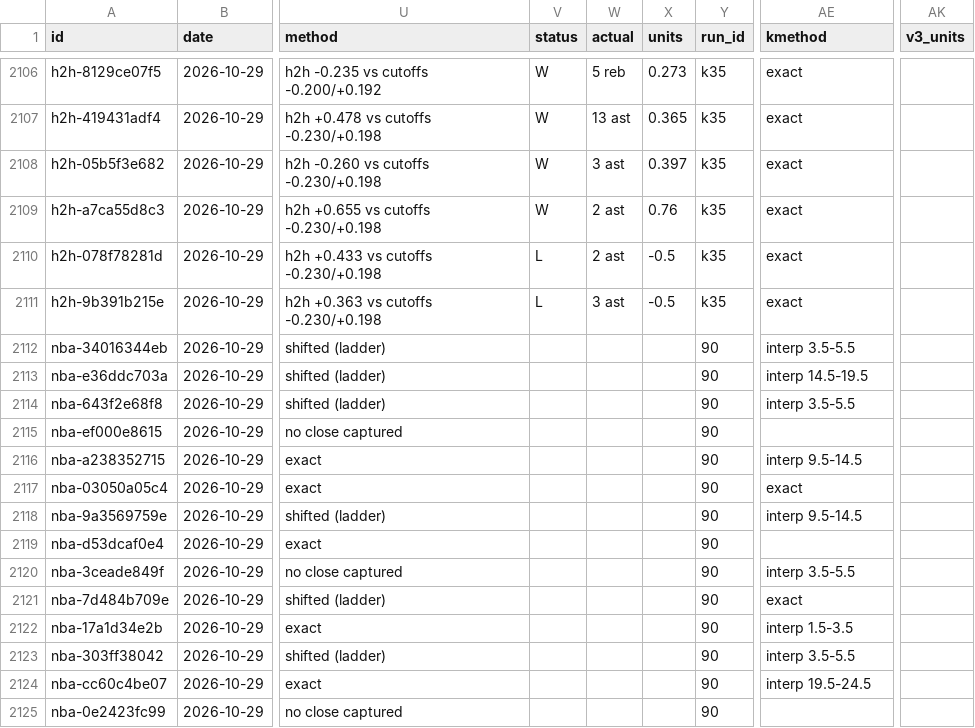
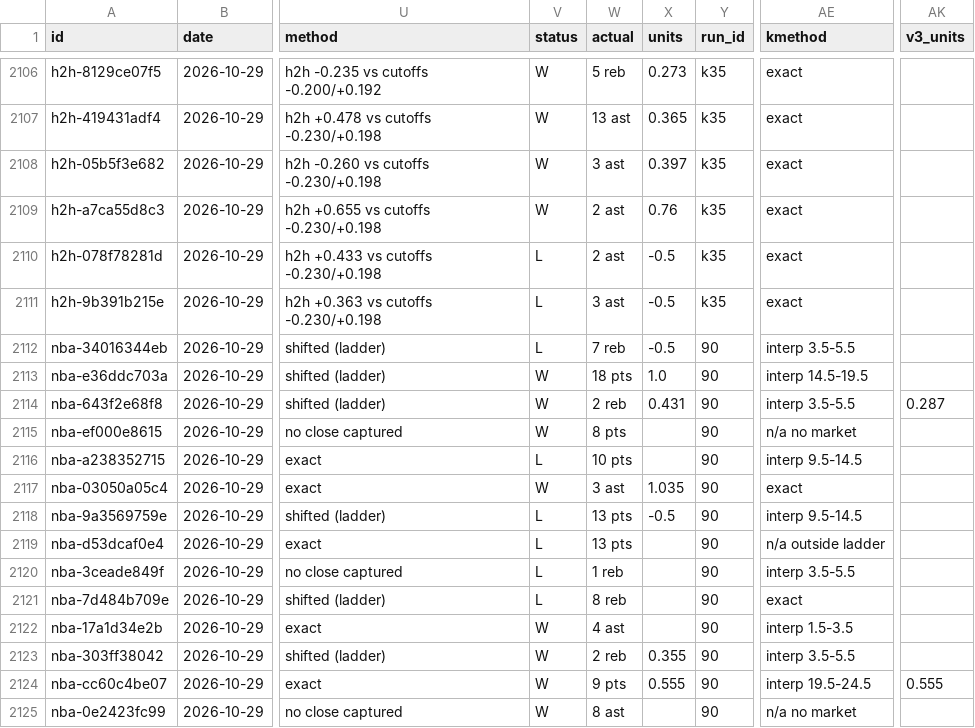
Before and after one commit to grahambirch99/closing-line-club, a CSV file: data/nba/paper.csv, drawn as a sheet; only a part is shown, gaps mark what is left out; the diff covers the shown part only; the diff names each change by its address in the sheet, - before the commit and + after, or states it on an @@ line.

Commit message:
nba paper graded 2026-10-30T05:21Z

```diff
--- a/data/nba/paper.csv
+++ b/data/nba/paper.csv
-V2112 (status): (empty)
+V2112 (status): L
-W2112 (actual): (empty)
+W2112 (actual): 7 reb
-X2112 (units): (empty)
+X2112 (units): -0.5
-V2113:V2115 (status): (empty)
+V2113:V2115 (status): W
-W2113 (actual): (empty)
+W2113 (actual): 18 pts
-X2113 (units): (empty)
+X2113 (units): 1.0
-W2114 (actual): (empty)
+W2114 (actual): 2 reb
-X2114 (units): (empty)
+X2114 (units): 0.431
-AK2114 (v3_units): (empty)
+AK2114 (v3_units): 0.287
-W2115 (actual): (empty)
+W2115 (actual): 8 pts
-AE2115 (kmethod): (empty)
+AE2115 (kmethod): n/a no market
-V2116 (status): (empty)
+V2116 (status): L
-W2116 (actual): (empty)
+W2116 (actual): 10 pts
-V2117 (status): (empty)
+V2117 (status): W
-W2117 (actual): (empty)
+W2117 (actual): 3 ast
-X2117 (units): (empty)
+X2117 (units): 1.035
-V2118:V2121 (status): (empty)
+V2118:V2121 (status): L
-W2118:W2119 (actual): (empty)
+W2118:W2119 (actual): 13 pts
-X2118 (units): (empty)
+X2118 (units): -0.5
-AE2119 (kmethod): (empty)
+AE2119 (kmethod): n/a outside ladder
-W2120 (actual): (empty)
+W2120 (actual): 1 reb
-W2121 (actual): (empty)
+W2121 (actual): 8 reb
-V2122:V2125 (status): (empty)
+V2122:V2125 (status): W
-W2122 (actual): (empty)
+W2122 (actual): 4 ast
-W2123 (actual): (empty)
+W2123 (actual): 2 reb
-X2123 (units): (empty)
+X2123 (units): 0.355
-W2124 (actual): (empty)
+W2124 (actual): 9 pts
-X2124 (units): (empty)
+X2124 (units): 0.555
-AK2124 (v3_units): (empty)
+AK2124 (v3_units): 0.555
-W2125 (actual): (empty)
+W2125 (actual): 8 ast
-AE2125 (kmethod): (empty)
+AE2125 (kmethod): n/a no market
```
Also changed, not shown: 56 edited cells elsewhere in this file, 1 other file.
